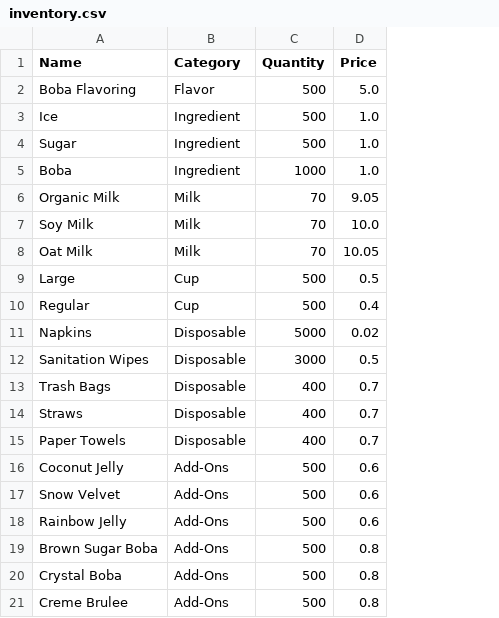
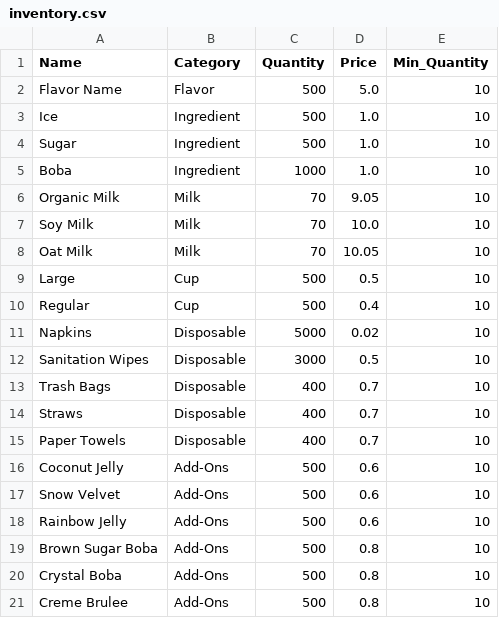
Before and after one commit to DevPatel3547/CustomerPOSSystemInitialApp, a CSV file: inventory.csv, drawn as a sheet; the diff names each change by its address in the sheet, - before the commit and + after, or states it on an @@ line.

Commit message:
inventory py
For Restock report req, added min quantity value for each item.

```diff
--- a/inventory.csv
+++ b/inventory.csv
+column E (Min_Quantity), rows 2-21: all 10
-A2 (Name): Boba Flavoring
+A2 (Name): Flavor Name
```
Also changed, not shown: 1 other file.
